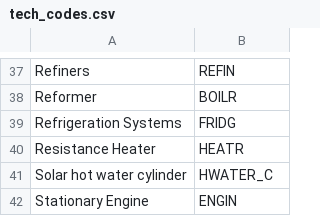
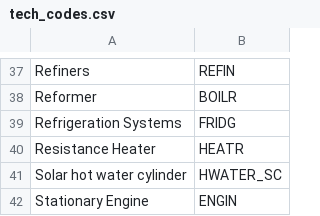
Before and after one commit to EECA-NZ/TIMES-NZ-Model-Files, a CSV file: PREPARE-TIMES-NZ/data_raw/concordances/residential/tech_codes.csv, drawn as a sheet; only a part is shown, gaps mark what is left out.

```diff
--- a/PREPARE-TIMES-NZ/data_raw/concordances/residential/tech_codes.csv
+++ b/PREPARE-TIMES-NZ/data_raw/concordances/residential/tech_codes.csv
@@ -40,3 +40,3 @@ Refrigeration Systems,FRIDG
 Resistance Heater,HEATR
-Solar hot water cylinder,HWATER_C
+Solar hot water cylinder,HWATER_SC
 Stationary Engine,ENGIN
```
Also changed, not shown: 1 other file.
